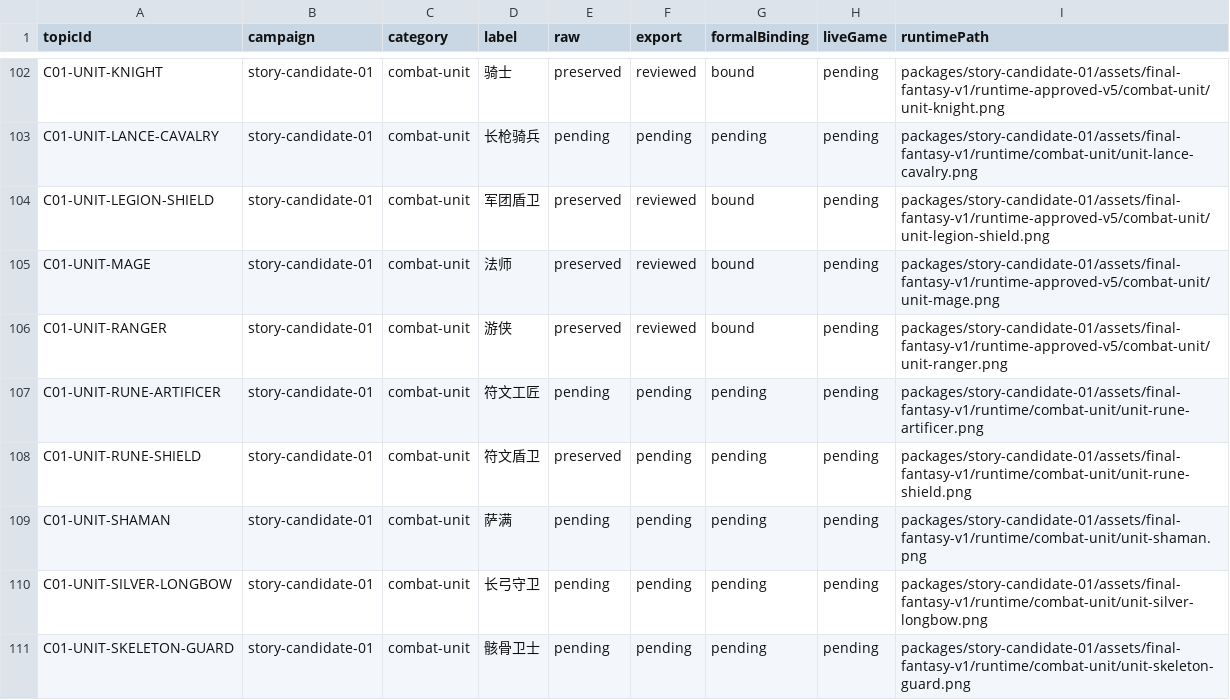
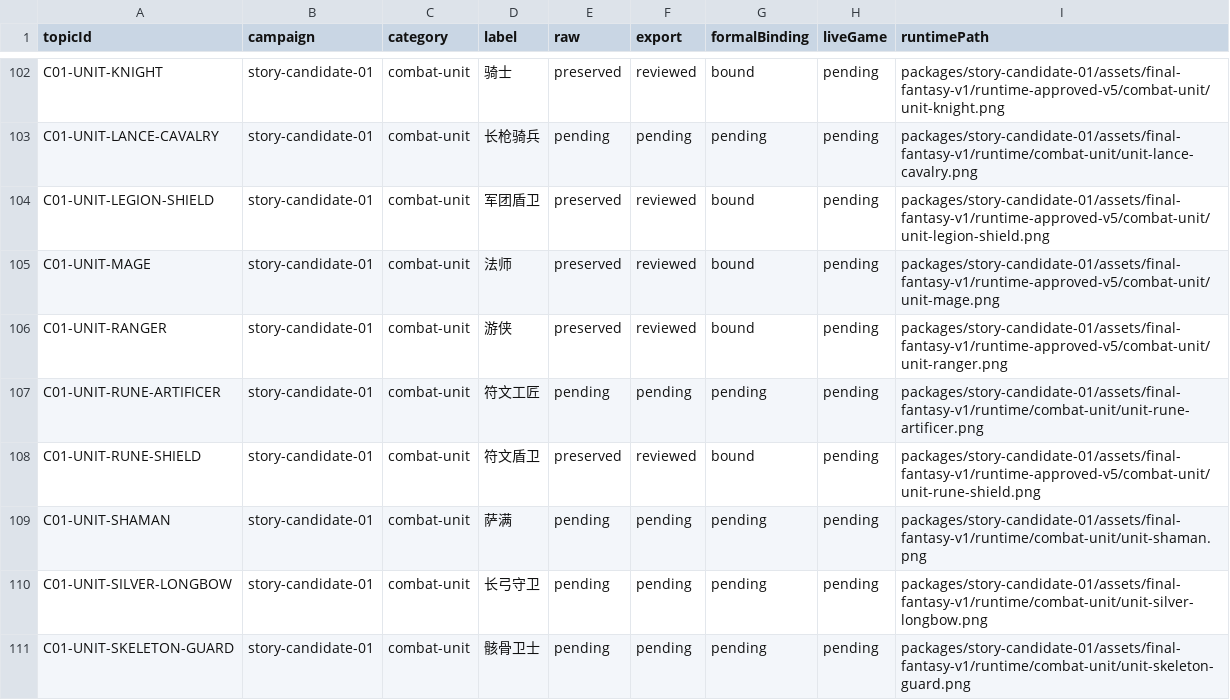
Before and after one commit to Tangerg/empire, a CSV file: docs/art-rebuild-20261019/approved-v5/scope-ledger.csv, drawn as a sheet; only a part is shown, gaps mark what is left out.

```diff
--- a/docs/art-rebuild-20261019/approved-v5/scope-ledger.csv
+++ b/docs/art-rebuild-20261019/approved-v5/scope-ledger.csv
@@ -107,3 +107,3 @@ C01-UNIT-RANGER,story-candidate-01,combat-unit,游侠,preserved,reviewed,bound,p
 C01-UNIT-RUNE-ARTIFICER,story-candidate-01,combat-unit,符文工匠,pending,pending,pending,pending,packages/story-candidate-01/assets/final-fantasy-v1/runtime/combat-unit/unit-rune-artificer.png
-C01-UNIT-RUNE-SHIELD,story-candidate-01,combat-unit,符文盾卫,preserved,pending,pending,pending,packages/story-candidate-01/assets/final-fantasy-v1/runtime/combat-unit/unit-rune-shield.png
+C01-UNIT-RUNE-SHIELD,story-candidate-01,combat-unit,符文盾卫,preserved,reviewed,bound,pending,packages/story-candidate-01/assets/final-fantasy-v1/runtime-approved-v5/combat-unit/unit-rune-shield.png
 C01-UNIT-SHAMAN,story-candidate-01,combat-unit,萨满,pending,pending,pending,pending,packages/story-candidate-01/assets/final-fantasy-v1/runtime/combat-unit/unit-shaman.png
```
Also changed, not shown: 47 other files.
